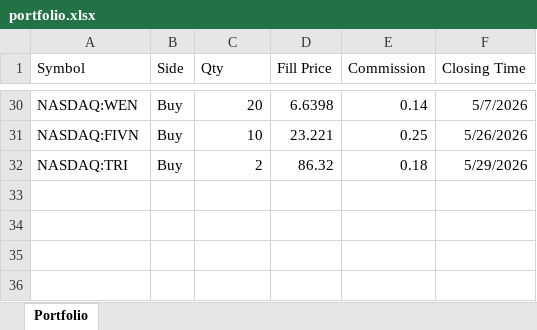
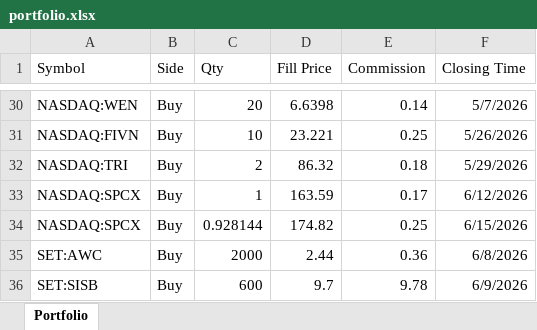
Before and after one commit to karn625-lab/my-stock, an Excel workbook: portfolio.xlsx, sheet Portfolio, drawn as a sheet; only a part is shown, gaps mark what is left out; values as stored, in another font and other column widths than the file's, no borders; the diff names each change by its address in the sheet, - before the commit and + after, or states it on an @@ line.

Commit message:
Add files via upload

```diff
--- a/portfolio.xlsx (sheet Portfolio)
+++ b/portfolio.xlsx (sheet Portfolio)
+row 33: NASDAQ:SPCX | Buy | 1 | 163.59 | 0.17 | 6/12/2026
+row 34: NASDAQ:SPCX | Buy | 0.928144 | 174.82 | 0.25 | 6/15/2026
+row 35: SET:AWC | Buy | 2000 | 2.44 | 0.36 | 6/8/2026
+row 36: SET:SISB | Buy | 600 | 9.7 | 9.78 | 6/9/2026
```
